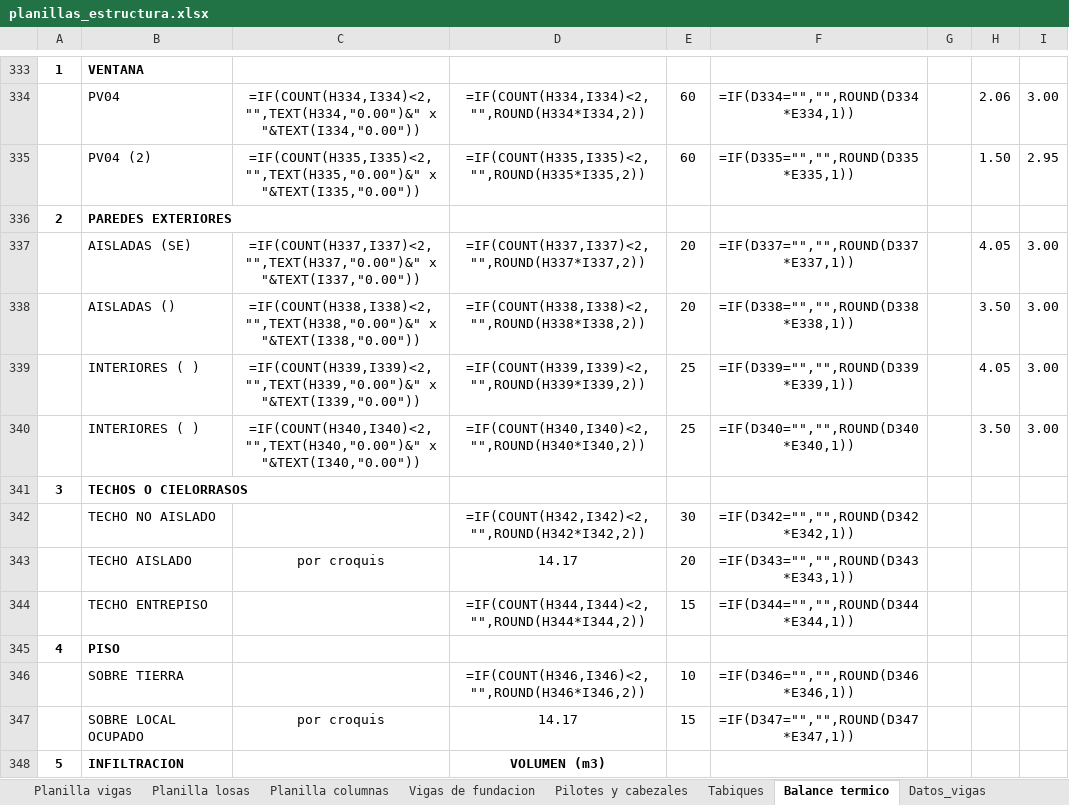
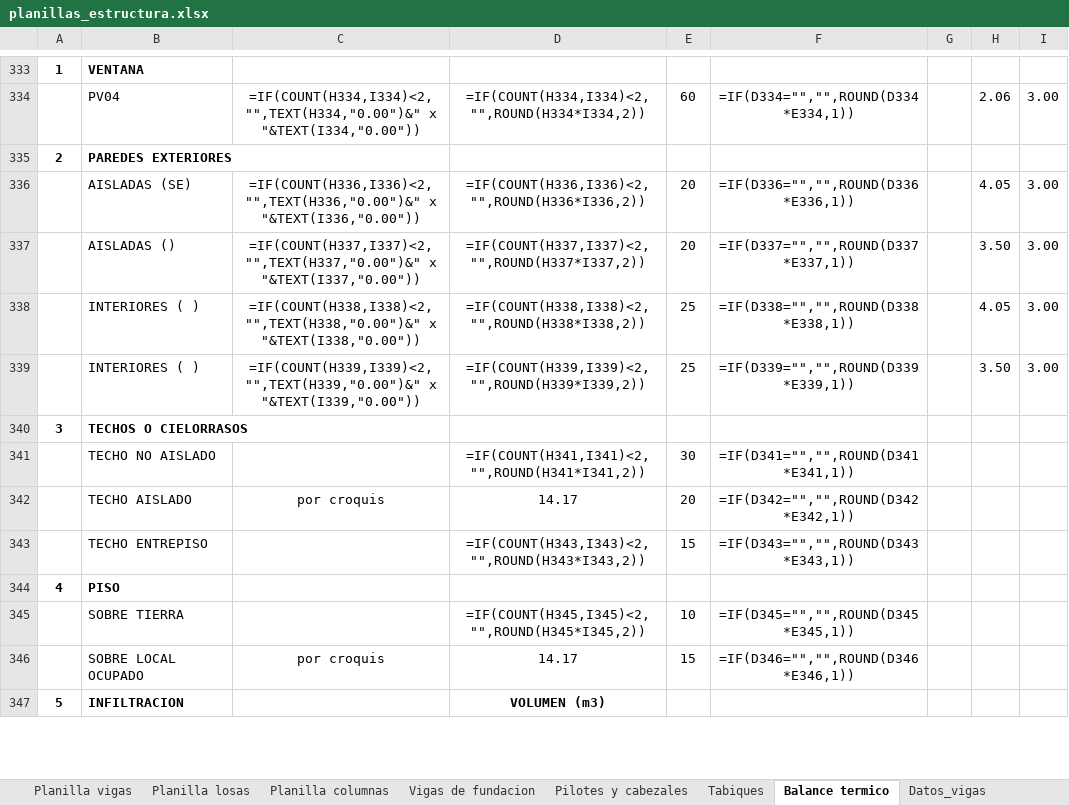
Before and after one commit to LoloMelia/tareas-claude, an Excel workbook: planillas/planillas_estructura.xlsx, sheet Balance termico, drawn as a sheet; only a part is shown, gaps mark what is left out; values as stored, in another font and other column widths than the file's, no borders; formulas without a stored value are shown as written; removed rows and columns are numbered as before the commit, all else as after; the diff covers the shown part only; the diff names each change by its address in the sheet, - before the commit and + after, or states it on an @@ line.

```diff
--- a/planillas/planillas_estructura.xlsx (sheet Balance termico)
+++ b/planillas/planillas_estructura.xlsx (sheet Balance termico)
-row 335:  | PV04 (2) | =IF(COUNT(H335,I335)<2,"",TEXT(H335,"0.00")&" x "&TEXT(I335,"0.00")) | =IF(COUNT(H335,I335)<2,"",ROUND(H335*I335,2)) | 60 | =IF(D335="","",ROUND(D335*E335,1)) |  | 1.50 | 2.95
-C336: =IF(COUNT(H337,I337)<2,"",TEXT(H337,"0.00")&" x "&TEXT(I337,"0.00"))
+C336: =IF(COUNT(H336,I336)<2,"",TEXT(H336,"0.00")&" x "&TEXT(I336,"0.00"))
-D336: =IF(COUNT(H337,I337)<2,"",ROUND(H337*I337,2))
+D336: =IF(COUNT(H336,I336)<2,"",ROUND(H336*I336,2))
-F336: =IF(D337="","",ROUND(D337*E337,1))
+F336: =IF(D336="","",ROUND(D336*E336,1))
-C337: =IF(COUNT(H338,I338)<2,"",TEXT(H338,"0.00")&" x "&TEXT(I338,"0.00"))
+C337: =IF(COUNT(H337,I337)<2,"",TEXT(H337,"0.00")&" x "&TEXT(I337,"0.00"))
-D337: =IF(COUNT(H338,I338)<2,"",ROUND(H338*I338,2))
+D337: =IF(COUNT(H337,I337)<2,"",ROUND(H337*I337,2))
-F337: =IF(D338="","",ROUND(D338*E338,1))
+F337: =IF(D337="","",ROUND(D337*E337,1))
-C338: =IF(COUNT(H339,I339)<2,"",TEXT(H339,"0.00")&" x "&TEXT(I339,"0.00"))
+C338: =IF(COUNT(H338,I338)<2,"",TEXT(H338,"0.00")&" x "&TEXT(I338,"0.00"))
-D338: =IF(COUNT(H339,I339)<2,"",ROUND(H339*I339,2))
+D338: =IF(COUNT(H338,I338)<2,"",ROUND(H338*I338,2))
-F338: =IF(D339="","",ROUND(D339*E339,1))
+F338: =IF(D338="","",ROUND(D338*E338,1))
-C339: =IF(COUNT(H340,I340)<2,"",TEXT(H340,"0.00")&" x "&TEXT(I340,"0.00"))
+C339: =IF(COUNT(H339,I339)<2,"",TEXT(H339,"0.00")&" x "&TEXT(I339,"0.00"))
-D339: =IF(COUNT(H340,I340)<2,"",ROUND(H340*I340,2))
+D339: =IF(COUNT(H339,I339)<2,"",ROUND(H339*I339,2))
-F339: =IF(D340="","",ROUND(D340*E340,1))
+F339: =IF(D339="","",ROUND(D339*E339,1))
-D341: =IF(COUNT(H342,I342)<2,"",ROUND(H342*I342,2))
+D341: =IF(COUNT(H341,I341)<2,"",ROUND(H341*I341,2))
-F341: =IF(D342="","",ROUND(D342*E342,1))
+F341: =IF(D341="","",ROUND(D341*E341,1))
-F342: =IF(D343="","",ROUND(D343*E343,1))
+F342: =IF(D342="","",ROUND(D342*E342,1))
-D343: =IF(COUNT(H344,I344)<2,"",ROUND(H344*I344,2))
+D343: =IF(COUNT(H343,I343)<2,"",ROUND(H343*I343,2))
-F343: =IF(D344="","",ROUND(D344*E344,1))
+F343: =IF(D343="","",ROUND(D343*E343,1))
-D345: =IF(COUNT(H346,I346)<2,"",ROUND(H346*I346,2))
+D345: =IF(COUNT(H345,I345)<2,"",ROUND(H345*I345,2))
-F345: =IF(D346="","",ROUND(D346*E346,1))
+F345: =IF(D345="","",ROUND(D345*E345,1))
-F346: =IF(D347="","",ROUND(D347*E347,1))
+F346: =IF(D346="","",ROUND(D346*E346,1))
```
Also changed, not shown: 45 edited cells elsewhere in this sheet, sheet Planilla 3 higrotermica.
